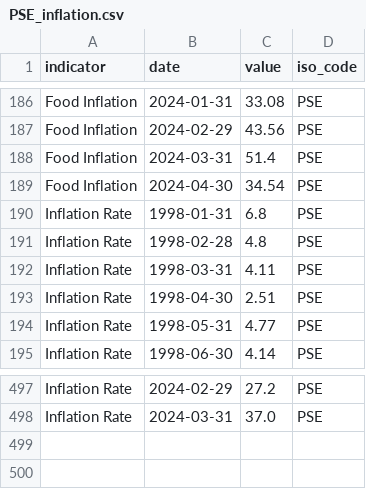
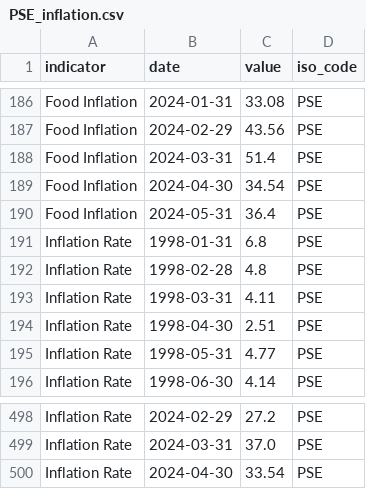
Before and after one commit to ONEcampaign/interest_rates, a CSV file: raw_data/wfp_raw/PSE_inflation.csv, drawn as a sheet; only a part is shown, gaps mark what is left out.

```diff
--- a/raw_data/wfp_raw/PSE_inflation.csv
+++ b/raw_data/wfp_raw/PSE_inflation.csv
@@ -189,2 +189,3 @@ Food Inflation,2024-03-31,51.4,PSE
 Food Inflation,2024-04-30,34.54,PSE
+Food Inflation,2024-05-31,36.4,PSE
 Inflation Rate,1998-01-31,6.8,PSE
@@ -498 +499,2 @@ Inflation Rate,2024-02-29,27.2,PSE
 Inflation Rate,2024-03-31,37.0,PSE
+Inflation Rate,2024-04-30,33.54,PSE
```
Also changed, not shown: raw_data/wfp_raw/BOL_inflation.csv, raw_data/wfp_raw/GHA_inflation.csv, 15 other files.
